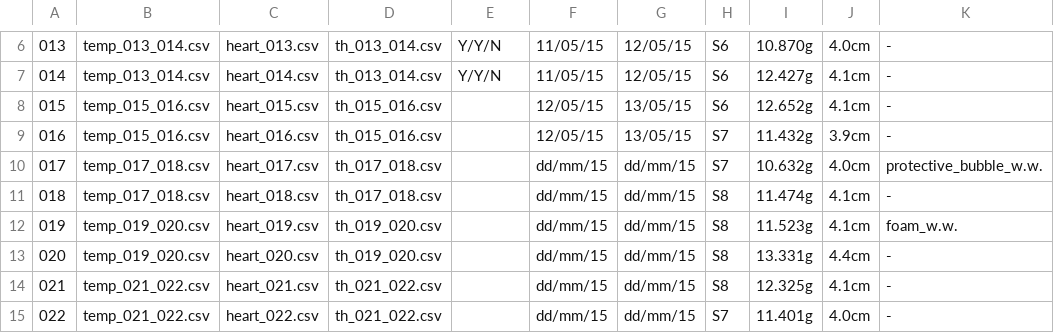
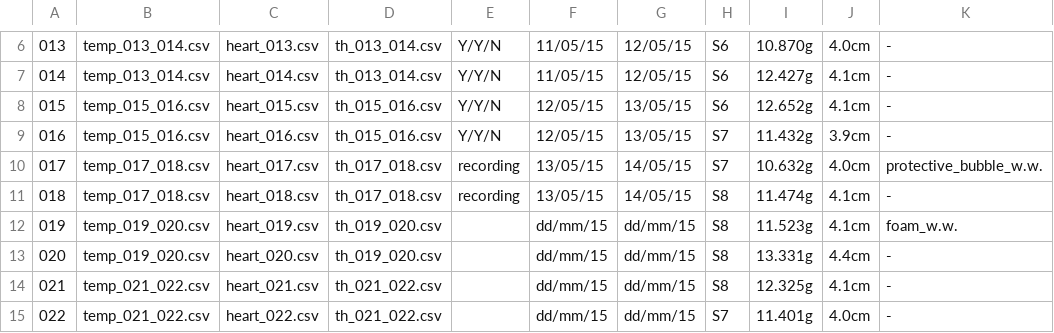
Before and after one commit to gilestrolab/snail_back_pack, a CSV file: experiments/snail_temperature_experiment/results/master_table.csv, drawn as a sheet; only a part is shown, gaps mark what is left out; the diff names each change by its address in the sheet, - before the commit and + after, or states it on an @@ line.

Commit message:
Update master_table.csv

```diff
--- a/experiments/snail_temperature_experiment/results/master_table.csv
+++ b/experiments/snail_temperature_experiment/results/master_table.csv
-E8:E9: (empty)
+E8:E9: Y/Y/N
-E10:E11: (empty)
+E10:E11: recording
-F10:F11: dd/mm/15
+F10:F11: 13/05/15
-G10:G11: dd/mm/15
+G10:G11: 14/05/15
```
